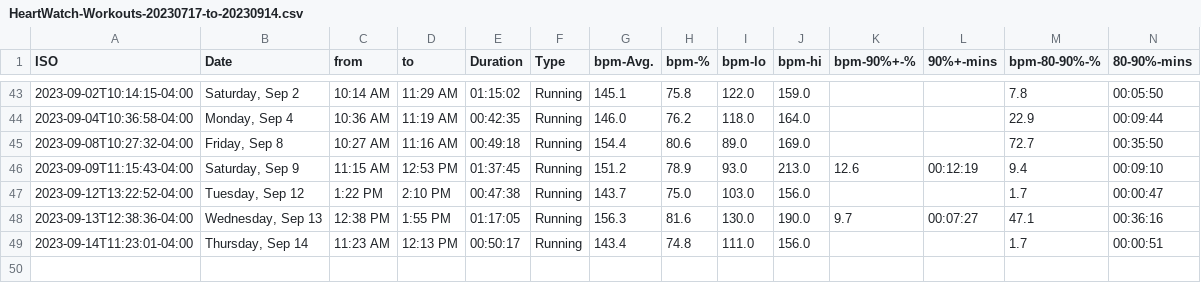
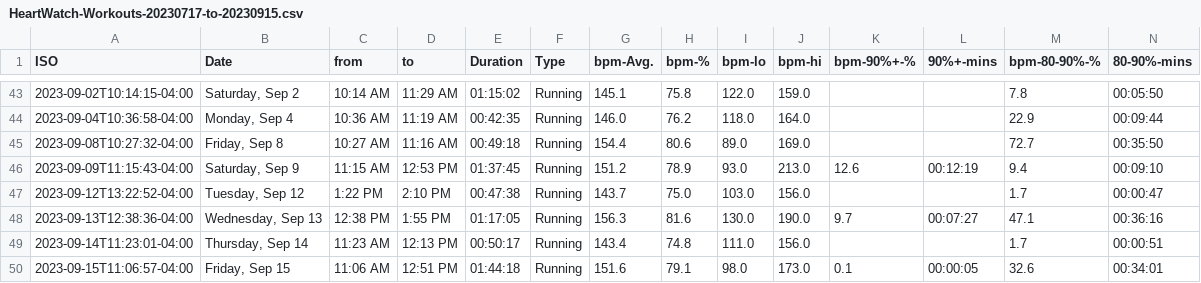
Before and after one commit to palmerac/Elevate, a CSV file: HeartWatch-Workouts-20230717-to-20230915.csv (was HeartWatch-Workouts-20230717-to-20230914.csv), drawn as a sheet; only a part is shown, gaps mark what is left out; rows hold the shown columns only; the diff names each change by its address in the sheet, - before the commit and + after, or states it on an @@ line.

```diff
--- a/HeartWatch-Workouts-20230717-to-20230914.csv
+++ b/HeartWatch-Workouts-20230717-to-20230915.csv
+row 50: 2023-09-15T11:06:57-04:00 | Friday, Sep 15 | 11:06 AM | 12:51 PM | 01:44:18 | Running | 151.6 | 79.1 | 98.0 | 173.0 | 0.1 | 00:00:05 | 32.6 | 00:34:01
```
Also changed, not shown: 9 other files.
